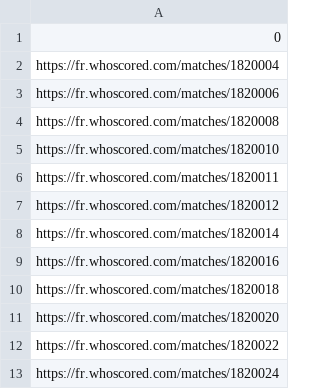
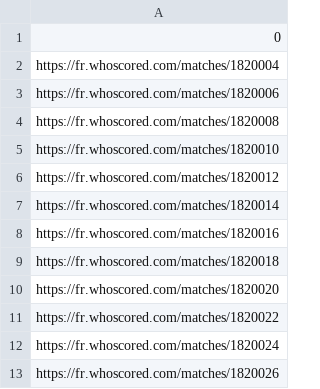
Before and after one commit to abusche/Football-Database, a CSV file: all_errors_whoscored.csv, drawn as a sheet; only a part is shown; the shorter side is filled out with more unchanged rows; the diff names each change by its address in the sheet, - before the commit and + after, or states it on an @@ line.

```diff
--- a/all_errors_whoscored.csv
+++ b/all_errors_whoscored.csv
-row 6: https://fr.whoscored.com/matches/1820011
```
Also changed, not shown: all_links_whoscored.csv, all_not_available_whoscored.csv, 1 other file.
